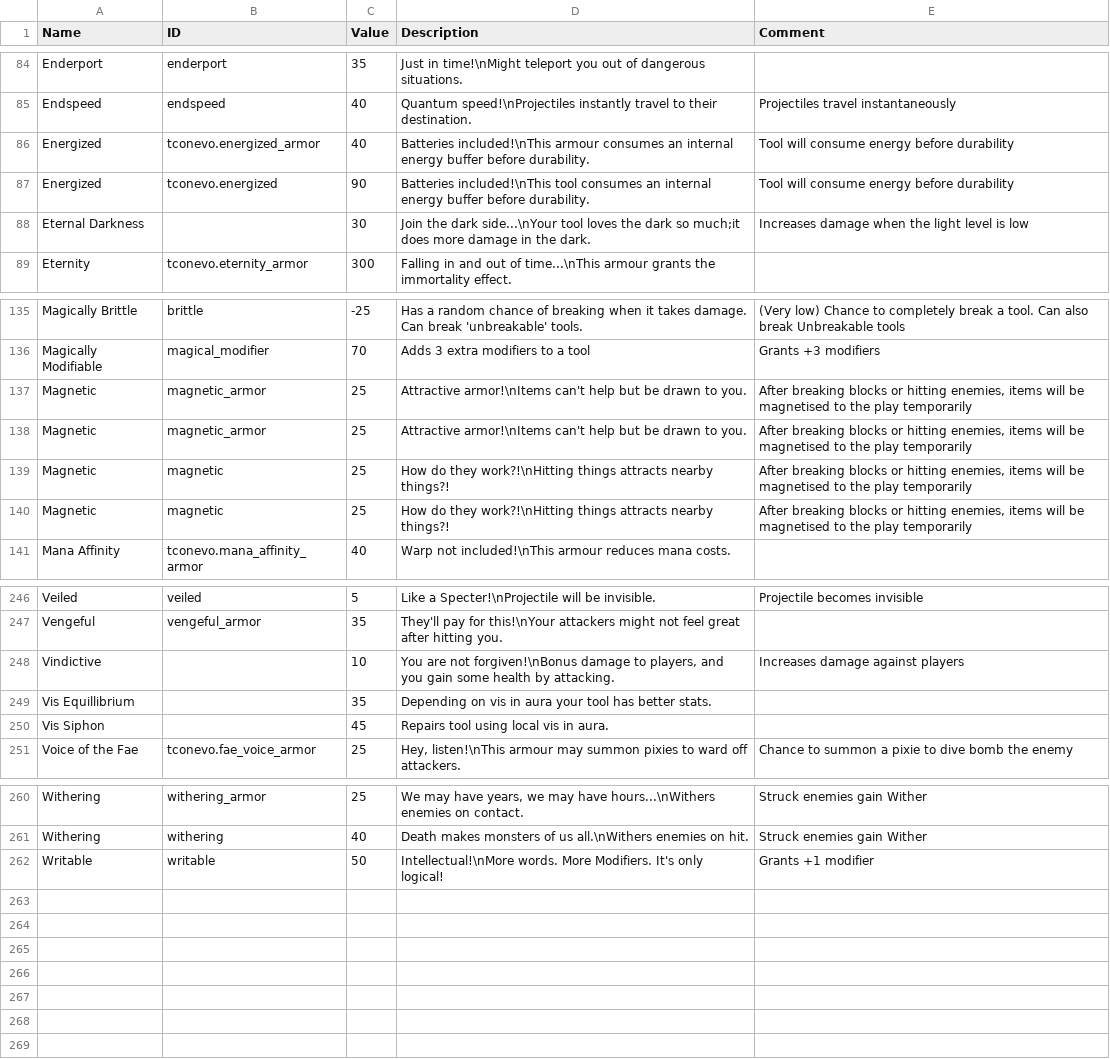
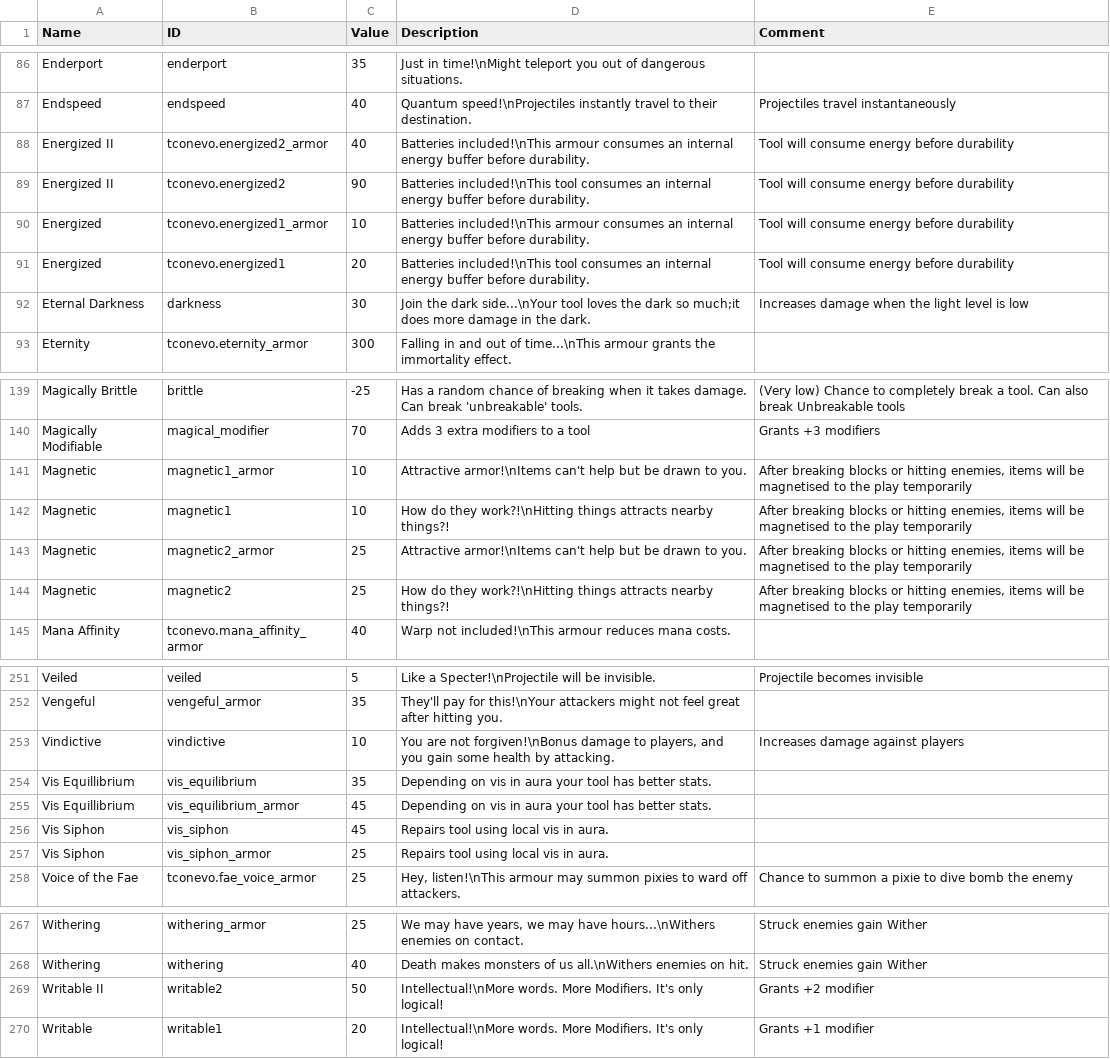
Before and after one commit to bwiggin10/Enigmatica2Expert-Extended, a CSV file: dev/tools/tcon/stats/Traits.csv, drawn as a sheet; only a part is shown, gaps mark what is left out; the diff covers the shown part only.

Commit message:
chore: 🔨add level 1 and 2 traits, fix some ids

```diff
--- a/dev/tools/tcon/stats/Traits.csv
+++ b/dev/tools/tcon/stats/Traits.csv
@@ -85,5 +87,7 @@ Enderport,enderport,35,Just in time!\nMight teleport you out of dangerous situat
 Endspeed,endspeed,40,Quantum speed!\nProjectiles instantly travel to their destination.,Projectiles travel instantaneously
-Energized,tconevo.energized_armor,40,Batteries included!\nThis armour consumes an internal energy buffer before durability.,Tool will consume energy before durability
-Energized,tconevo.energized,90,Batteries included!\nThis tool consumes an internal energy buffer before durability.,Tool will consume energy before durability
-Eternal Darkness,,30,Join the dark side...\nYour tool loves the dark so much;it does more damage in the dark.,Increases damage when the light level is low
+Energized II,tconevo.energized2_armor,40,Batteries included!\nThis armour consumes an internal energy buffer before durability.,Tool will consume energy before durability
+Energized II,tconevo.energized2,90,Batteries included!\nThis tool consumes an internal energy buffer before durability.,Tool will consume energy before durability
+Energized,tconevo.energized1_armor,10,Batteries included!\nThis armour consumes an internal energy buffer before durability.,Tool will consume energy before durability
+Energized,tconevo.energized1,20,Batteries included!\nThis tool consumes an internal energy buffer before durability.,Tool will consume energy before durability
+Eternal Darkness,darkness,30,Join the dark side...\nYour tool loves the dark so much;it does more damage in the dark.,Increases damage when the light level is low
 Eternity,tconevo.eternity_armor,300,Falling in and out of time...\nThis armour grants the immortality effect.,
@@ -136,6 +140,6 @@ Magically Brittle,brittle,-25,Has a random chance of breaking when it takes dama
 Magically Modifiable,magical_modifier,70,Adds 3 extra modifiers to a tool,Grants +3 modifiers
-Magnetic,magnetic_armor,25,Attractive armor!\nItems can't help but be drawn to you.,"After breaking blocks or hitting enemies, items will be magnetised to the play temporarily"
-Magnetic,magnetic_armor,25,Attractive armor!\nItems can't help but be drawn to you.,"After breaking blocks or hitting enemies, items will be magnetised to the play temporarily"
-Magnetic,magnetic,25,How do they work?!\nHitting things attracts nearby things?!,"After breaking blocks or hitting enemies, items will be magnetised to the play temporarily"
-Magnetic,magnetic,25,How do they work?!\nHitting things attracts nearby things?!,"After breaking blocks or hitting enemies, items will be magnetised to the play temporarily"
+Magnetic,magnetic1_armor,10,Attractive armor!\nItems can't help but be drawn to you.,"After breaking blocks or hitting enemies, items will be magnetised to the play temporarily"
+Magnetic,magnetic1,10,How do they work?!\nHitting things attracts nearby things?!,"After breaking blocks or hitting enemies, items will be magnetised to the play temporarily"
+Magnetic,magnetic2_armor,25,Attractive armor!\nItems can't help but be drawn to you.,"After breaking blocks or hitting enemies, items will be magnetised to the play temporarily"
+Magnetic,magnetic2,25,How do they work?!\nHitting things attracts nearby things?!,"After breaking blocks or hitting enemies, items will be magnetised to the play temporarily"
 Mana Affinity,tconevo.mana_affinity_armor,40,Warp not included!\nThis armour reduces mana costs.,
@@ -247,5 +252,7 @@ Veiled,veiled,5,Like a Specter!\nProjectile will be invisible.,Projectile become
 Vengeful,vengeful_armor,35,They'll pay for this!\nYour attackers might not feel great after hitting you.,
-Vindictive,,10,"You are not forgiven!\nBonus damage to players, and you gain some health by attacking.",Increases damage against players
-Vis Equillibrium,,35,Depending on vis in aura your tool has better stats.,
-Vis Siphon,,45,Repairs tool using local vis in aura.,
+Vindictive,vindictive,10,"You are not forgiven!\nBonus damage to players, and you gain some health by attacking.",Increases damage against players
+Vis Equillibrium,vis_equilibrium,35,Depending on vis in aura your tool has better stats.,
+Vis Equillibrium,vis_equilibrium_armor,45,Depending on vis in aura your tool has better stats.,
+Vis Siphon,vis_siphon,45,Repairs tool using local vis in aura.,
+Vis Siphon,vis_siphon_armor,25,Repairs tool using local vis in aura.,
 Voice of the Fae,tconevo.fae_voice_armor,25,"Hey, listen!\nThis armour may summon pixies to ward off attackers.",Chance to summon a pixie to dive bomb the enemy
@@ -261,2 +268,3 @@ Withering,withering_armor,25,"We may have years, we may have hours...\nWithers e
 Withering,withering,40,Death makes monsters of us all.\nWithers enemies on hit.,Struck enemies gain Wither
-Writable,writable,50,Intellectual!\nMore words. More Modifiers. It's only logical!,Grants +1 modifier
+Writable II,writable2,50,Intellectual!\nMore words. More Modifiers. It's only logical!,Grants +2 modifier
+Writable,writable1,20,Intellectual!\nMore words. More Modifiers. It's only logical!,Grants +1 modifier
```
Also changed, not shown: 3 added rows and 20 edited cells elsewhere in this file.
